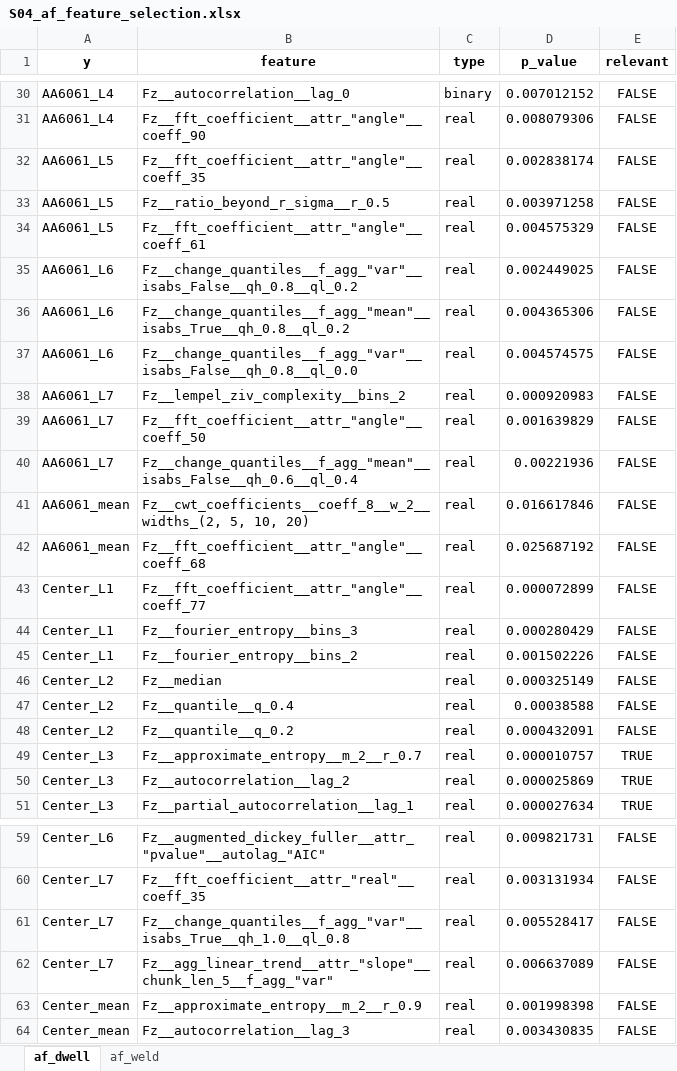
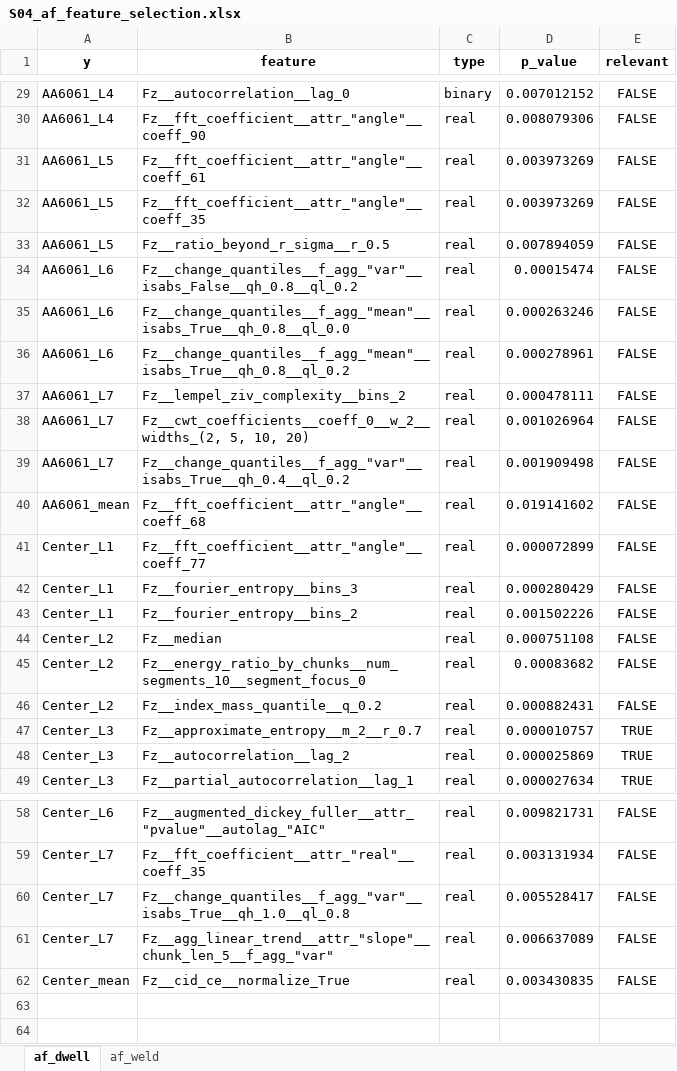
Before and after one commit to warisa-cmu/weld-ml, an Excel workbook: src/P03_data_preprocess/S04_af_feature_selection.xlsx, sheet af_dwell, drawn as a sheet; only a part is shown, gaps mark what is left out; values as stored, in another font and other column widths than the file's, no borders; removed rows and columns are numbered as before the commit, all else as after; the diff covers the shown part only; the diff names each change by its address in the sheet, - before the commit and + after, or states it on an @@ line.

```diff
--- a/src/P03_data_preprocess/S04_af_feature_selection.xlsx (sheet af_dwell)
+++ b/src/P03_data_preprocess/S04_af_feature_selection.xlsx (sheet af_dwell)
+row 31: AA6061_L5 | Fz__fft_coefficient__attr_"angle"__coeff_61 | real | 0.003973269 | FALSE
-D32 (p_value): 0.002838174
+D32 (p_value): 0.003973269
-D33 (p_value): 0.003971258
+D33 (p_value): 0.007894059
-row 34: AA6061_L5 | Fz__fft_coefficient__attr_"angle"__coeff_61 | real | 0.004575329 | FALSE
-D34 (p_value): 0.002449025
+D34 (p_value): 0.00015474
+row 35: AA6061_L6 | Fz__change_quantiles__f_agg_"mean"__isabs_True__qh_0.8__ql_0.0 | real | 0.000263246 | FALSE
-D36 (p_value): 0.004365306
+D36 (p_value): 0.000278961
-row 37: AA6061_L6 | Fz__change_quantiles__f_agg_"var"__isabs_False__qh_0.8__ql_0.0 | real | 0.004574575 | FALSE
-D37 (p_value): 0.000920983
+D37 (p_value): 0.000478111
-B38 (feature): Fz__fft_coefficient__attr_"angle"__coeff_50
+B38 (feature): Fz__cwt_coefficients__coeff_0__w_2__widths_(2, 5, 10, 20)
-D38 (p_value): 0.001639829
+D38 (p_value): 0.001026964
-B39 (feature): Fz__change_quantiles__f_agg_"mean"__isabs_False__qh_0.6__ql_0.4
+B39 (feature): Fz__change_quantiles__f_agg_"var"__isabs_True__qh_0.4__ql_0.2
-D39 (p_value): 0.00221936
+D39 (p_value): 0.001909498
-row 41: AA6061_mean | Fz__cwt_coefficients__coeff_8__w_2__widths_(2, 5, 10, 20) | real | 0.016617846 | FALSE
-D40 (p_value): 0.025687192
+D40 (p_value): 0.019141602
-D44 (p_value): 0.000325149
+D44 (p_value): 0.000751108
-B45 (feature): Fz__quantile__q_0.4
+B45 (feature): Fz__energy_ratio_by_chunks__num_segments_10__segment_focus_0
-D45 (p_value): 0.00038588
+D45 (p_value): 0.00083682
-B46 (feature): Fz__quantile__q_0.2
+B46 (feature): Fz__index_mass_quantile__q_0.2
-D46 (p_value): 0.000432091
+D46 (p_value): 0.000882431
-row 63: Center_mean | Fz__approximate_entropy__m_2__r_0.9 | real | 0.001998398 | FALSE
-B62 (feature): Fz__autocorrelation__lag_3
+B62 (feature): Fz__cid_ce__normalize_True
```
Also changed, not shown: 4 added rows, 4 removed rows and 24 edited cells elsewhere in this sheet, sheet af_weld, src/P03_data_preprocess/S05_af_features_extraction.xlsx, src/P03_data_preprocess/S06_data_combined.xlsx, 13 other files.
